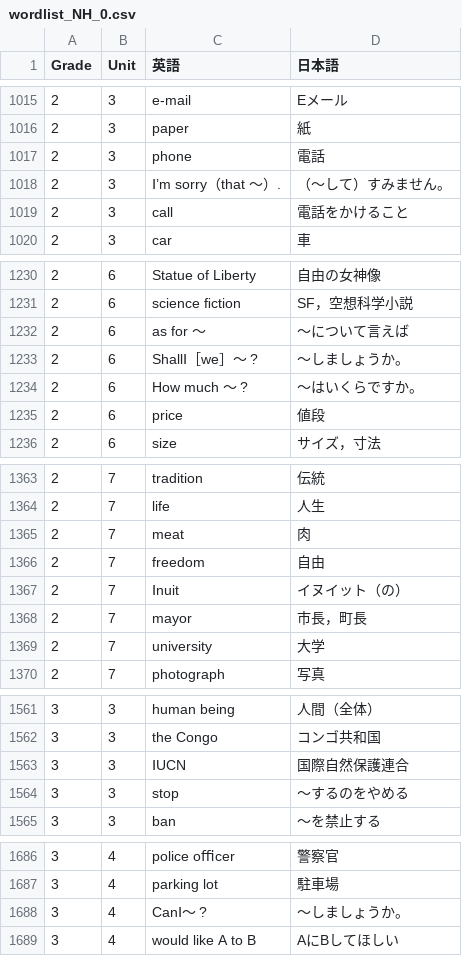
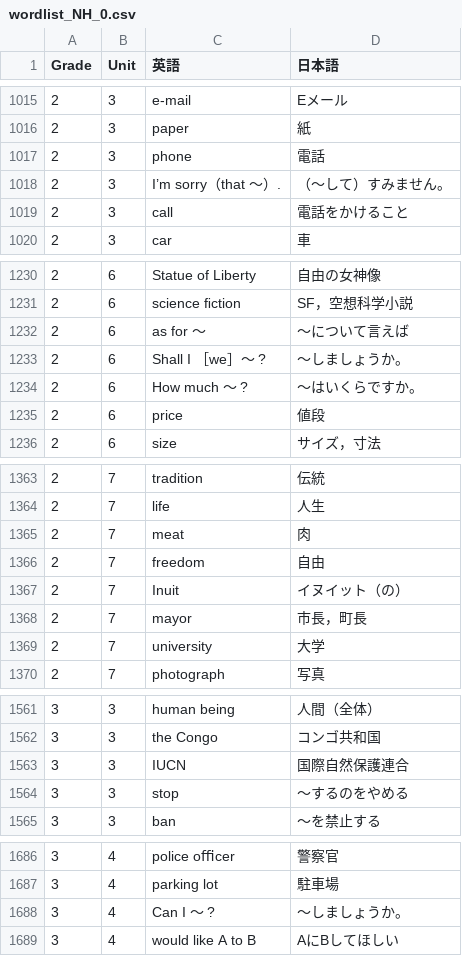
Before and after one commit to KU-onji/developPy3-10-11, a CSV file: tango_test/list2/wordlist_NH_0.csv, drawn as a sheet; only a part is shown, gaps mark what is left out; the diff covers the shown part only.

```diff
--- a/tango_test/list2/wordlist_NH_0.csv
+++ b/tango_test/list2/wordlist_NH_0.csv
@@ -1017,3 +1017,3 @@ Grade,Unit,英語,日本語
 2,3,phone, 電話
-2,3,Ⅰ’m sorry（that ～）.,（～して）すみません。
+2,3,I’m sorry（that ～）.,（～して）すみません。
 2,3,call,電話をかけること
@@ -1232,3 +1232,3 @@ Grade,Unit,英語,日本語
 2,6,as for ～,～について言えば
-2,6,ShallⅠ［we］～ ?, ～しましょうか。
+2,6,Shall I ［we］～ ?, ～しましょうか。
 2,6,How much ～ ?, ～はいくらですか。
@@ -1366,3 +1366,3 @@ Grade,Unit,英語,日本語
 2,7,freedom,自由
-2,7,Ⅰnuit,イヌイット（の）
+2,7,Inuit,イヌイット（の）
 2,7,mayor,市長，町長
@@ -1562,3 +1562,3 @@ Grade,Unit,英語,日本語
 3,3,the Congo,コンゴ共和国
-3,3,ⅠUCN,国際自然保護連合
+3,3,IUCN,国際自然保護連合
 3,3,stop, ～するのをやめる
@@ -1687,3 +1687,3 @@ Grade,Unit,英語,日本語
 3,4,parking lot,駐車場
-3,4,CanⅠ～ ?, ～しましょうか。
+3,4,Can I ～ ?, ～しましょうか。
 3,4,would like A to B, AにBしてほしい
```
Also changed, not shown: 15 edited cells elsewhere in this file, 1 other file.
